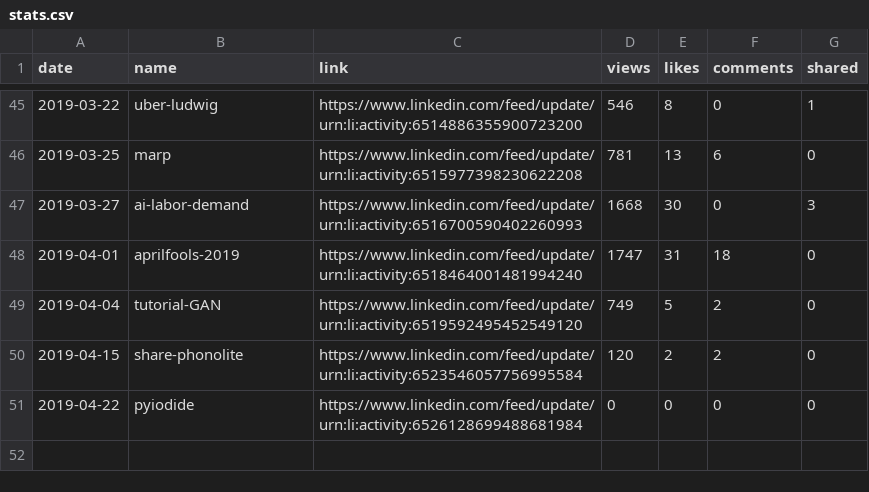
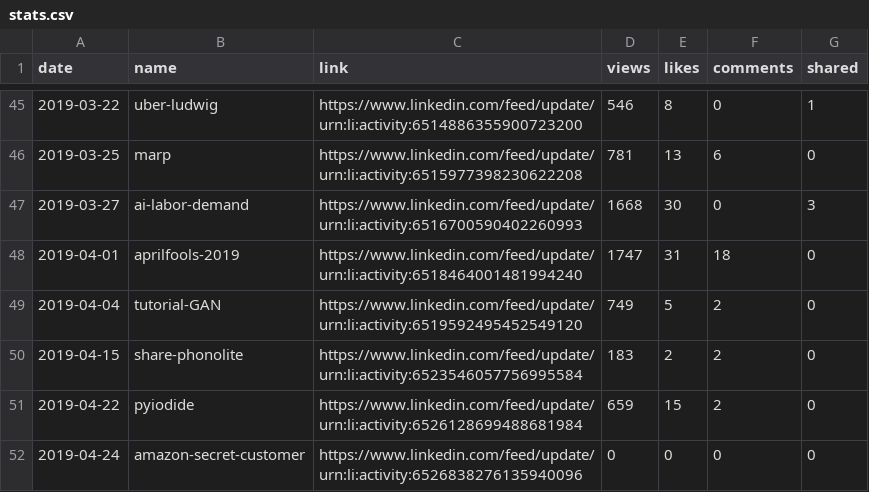
Before and after one commit to jayme-anchante/linkedin-posts, a CSV file: stats.csv, drawn as a sheet; only a part is shown, gaps mark what is left out.

Commit message:
stats

```diff
--- a/stats.csv
+++ b/stats.csv
@@ -49,3 +49,4 @@ date,name,link,views,likes,comments,shared
 2019-04-04,tutorial-GAN,https://www.linkedin.com/feed/update/urn:li:activity:6519592495452549120,749,5,2,0
-2019-04-15,share-phonolite,https://www.linkedin.com/feed/update/urn:li:activity:6523546057756995584,120,2,2,0
-2019-04-22,pyiodide,https://www.linkedin.com/feed/update/urn:li:activity:6526128699488681984,0,0,0,0
+2019-04-15,share-phonolite,https://www.linkedin.com/feed/update/urn:li:activity:6523546057756995584,183,2,2,0
+2019-04-22,pyiodide,https://www.linkedin.com/feed/update/urn:li:activity:6526128699488681984,659,15,2,0
+2019-04-24,amazon-secret-customer,https://www.linkedin.com/feed/update/urn:li:activity:6526838276135940096,0,0,0,0
```
